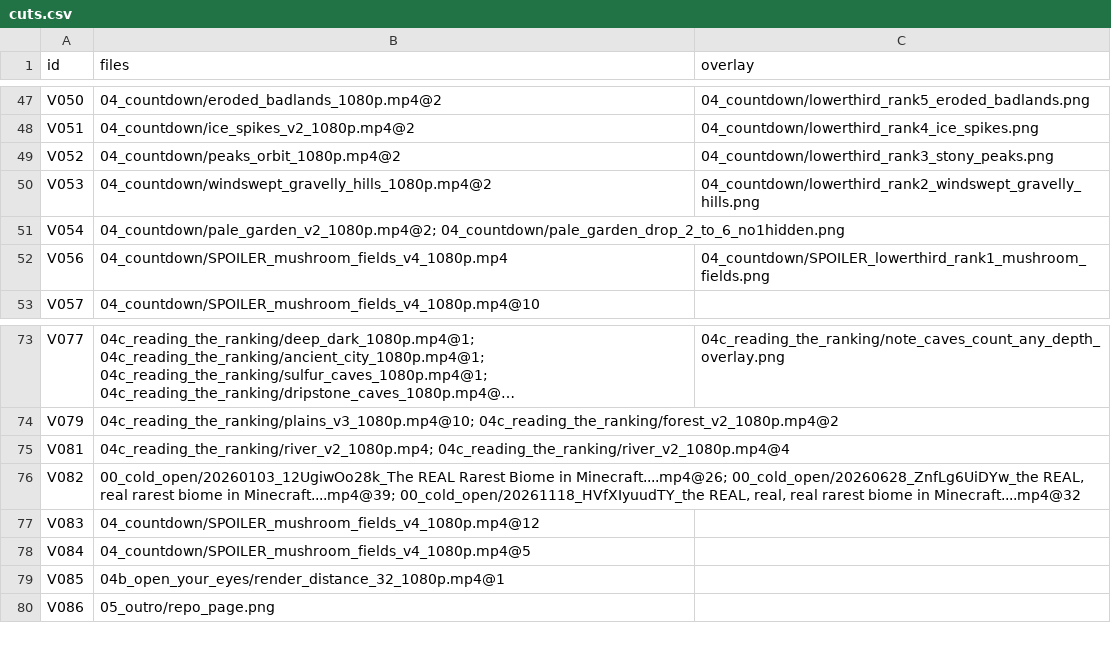
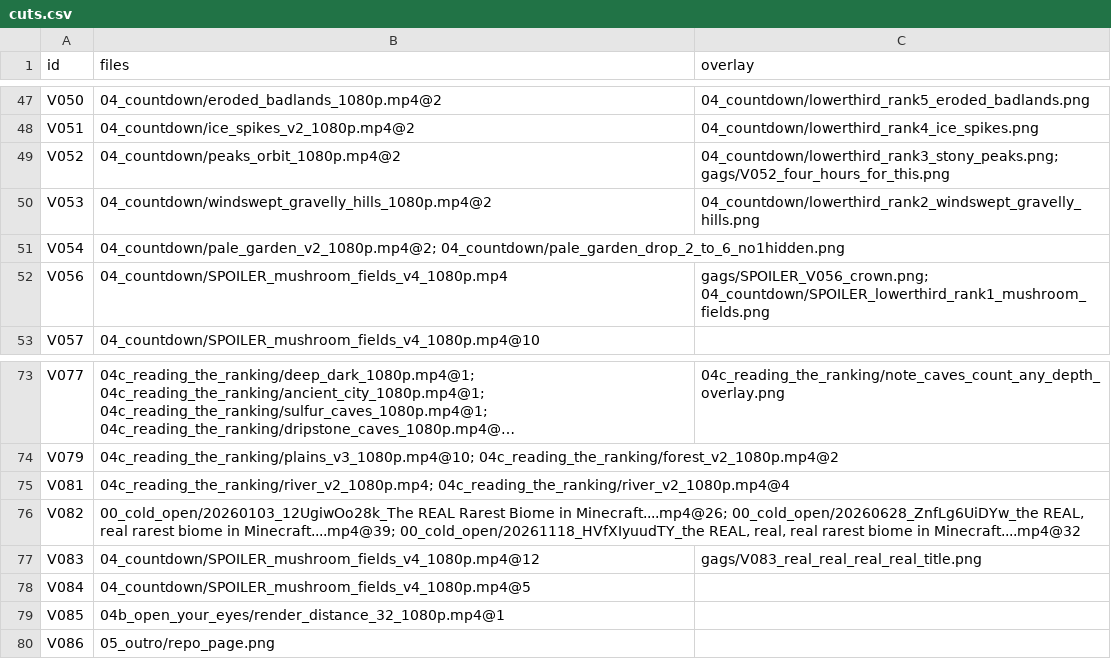
Before and after one commit to KhiemGOM/mc-biome-rarity, a CSV file: video/edit/cuts.csv, drawn as a sheet; only a part is shown, gaps mark what is left out; long unchanged cells end in …; the diff covers the shown part only.

Commit message:
Video: section 1b visuals (player path, grid walk vs straight line on real 26.3 worlds with a 400-world comparison, noise vs static, turn settings, three ways to count found), Cubiomes vs the real game synced to the river orbit, gag overlays; several overlays on one line take turns; tests

```diff
--- a/video/edit/cuts.csv
+++ b/video/edit/cuts.csv
@@ -48,6 +48,6 @@ V050,04_countdown/eroded_badlands_1080p.mp4@2,04_countdown/lowerthird_rank5_erod
 V051,04_countdown/ice_spikes_v2_1080p.mp4@2,04_countdown/lowerthird_rank4_ice_spikes.png
-V052,04_countdown/peaks_orbit_1080p.mp4@2,04_countdown/lowerthird_rank3_stony_peaks.png
+V052,04_countdown/peaks_orbit_1080p.mp4@2,04_countdown/lowerthird_rank3_stony_peaks.png; gags/V052_four_hours_for_this.png
 V053,04_countdown/windswept_gravelly_hills_1080p.mp4@2,04_countdown/lowerthird_rank2_windswept_gravelly_hills.png
 V054,04_countdown/pale_garden_v2_1080p.mp4@2; 04_countdown/pale_garden_drop_2_to_6_no1hidden.png,
-V056,04_countdown/SPOILER_mushroom_fields_v4_1080p.mp4,04_countdown/SPOILER_lowerthird_rank1_mushroom_fields.png
+V056,04_countdown/SPOILER_mushroom_fields_v4_1080p.mp4,gags/SPOILER_V056_crown.png; 04_countdown/SPOILER_lowerthird_rank1_mushroom_fields.png
 V057,04_countdown/SPOILER_mushroom_fields_v4_1080p.mp4@10,
@@ -76,3 +76,3 @@ V081,04c_reading_the_ranking/river_v2_1080p.mp4; 04c_reading_the_ranking/river_v
 V082,"00_cold_open/20260103_12UgiwOo28k_The REAL Rarest Biome in Minecraft....mp4@26; 00_cold_open/20260628_ZnfLg6UiDYw_the REAL, real rarest biome in Minecraft....mp4@39; 00_cold_open/20261118_HVfXIyuudTY_the REAL, real, real rarest biome in Minecraft....mp4@32",
-V083,04_countdown/SPOILER_mushroom_fields_v4_1080p.mp4@12,
+V083,04_countdown/SPOILER_mushroom_fields_v4_1080p.mp4@12,gags/V083_real_real_real_real_title.png
 V084,04_countdown/SPOILER_mushroom_fields_v4_1080p.mp4@5,
```
Also changed, not shown: 12 edited cells elsewhere in this file, 11 other files.
